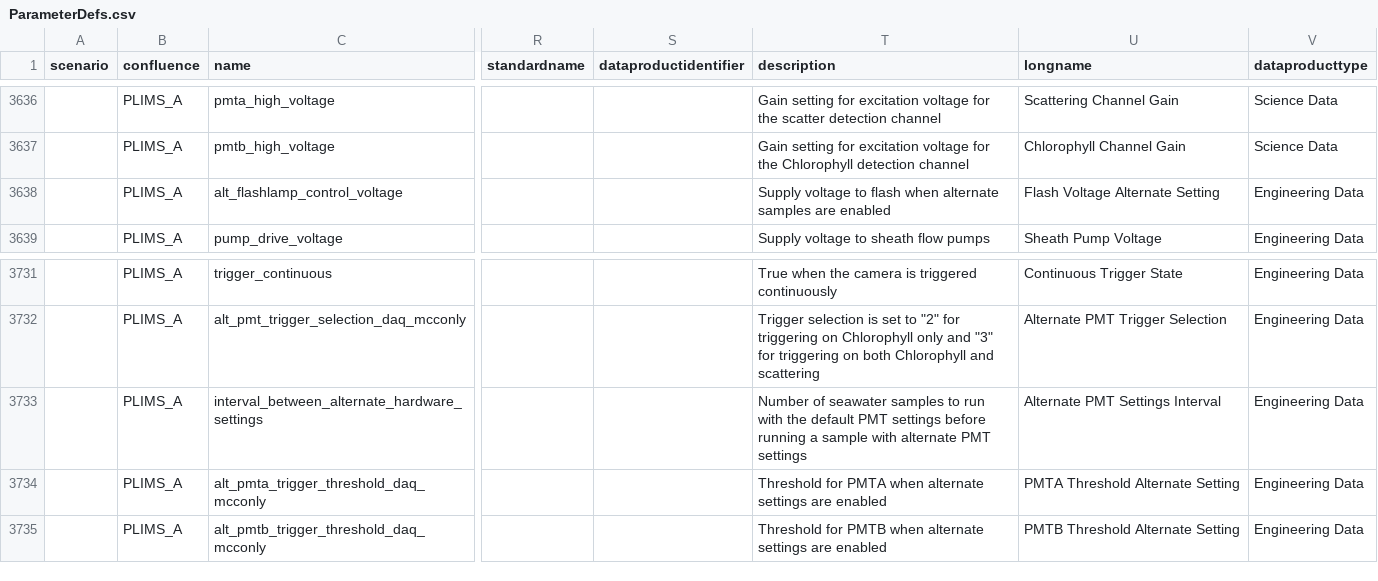
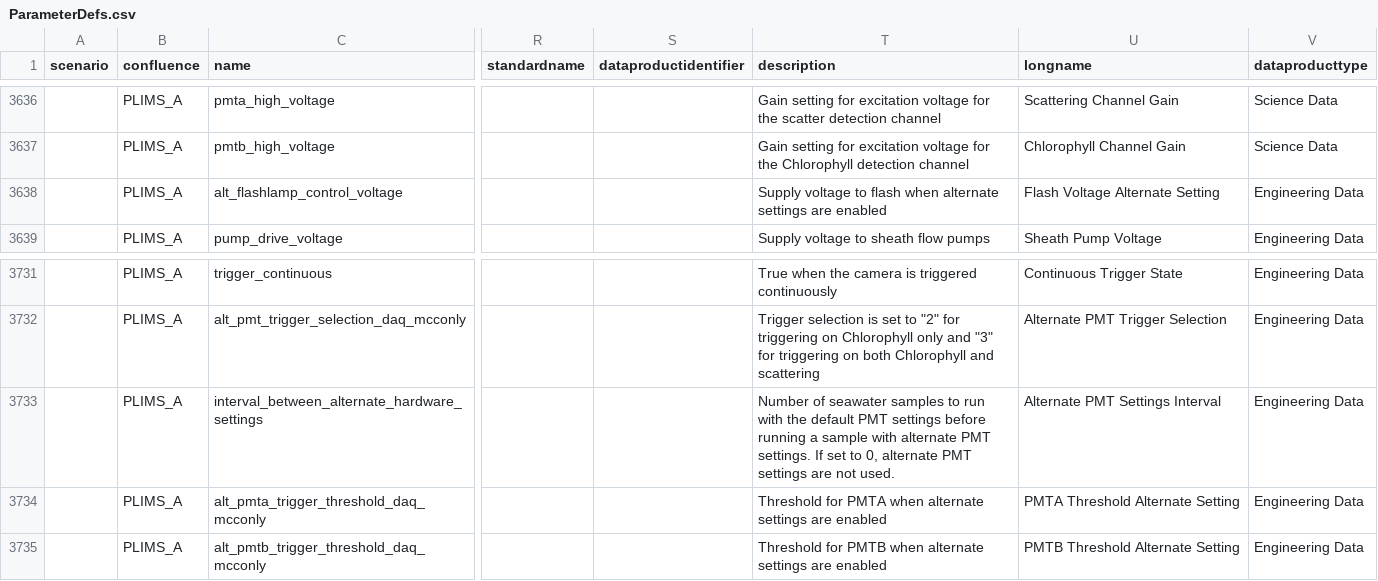
Before and after one commit to oceanobservatories/preload-database, a CSV file: csv/ParameterDefs.csv, drawn as a sheet; only a part is shown, gaps mark what is left out; the diff names each change by its address in the sheet, - before the commit and + after, or states it on an @@ line.

Commit message:
PLIMS_A: minor fix for two parameter descriptions.

```diff
--- a/csv/ParameterDefs.csv
+++ b/csv/ParameterDefs.csv
-T3638 (description): …when alternate samples are enabled
+T3638 (description): …when alternate settings are enabled
-T3733 (description): …alternate PMT settings
+T3733 (description): …alternate PMT settings. If set to 0, alternate PMT settings are not used.
```
